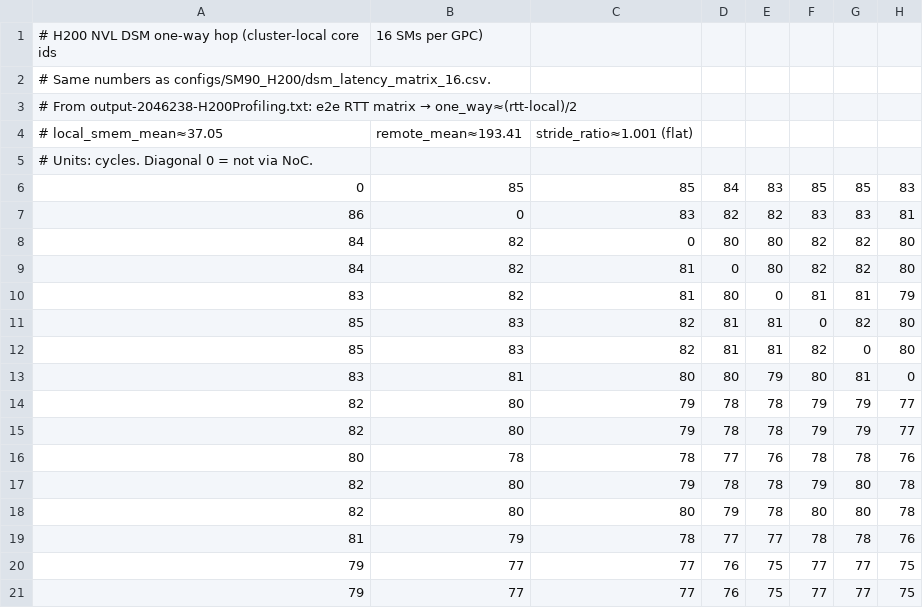
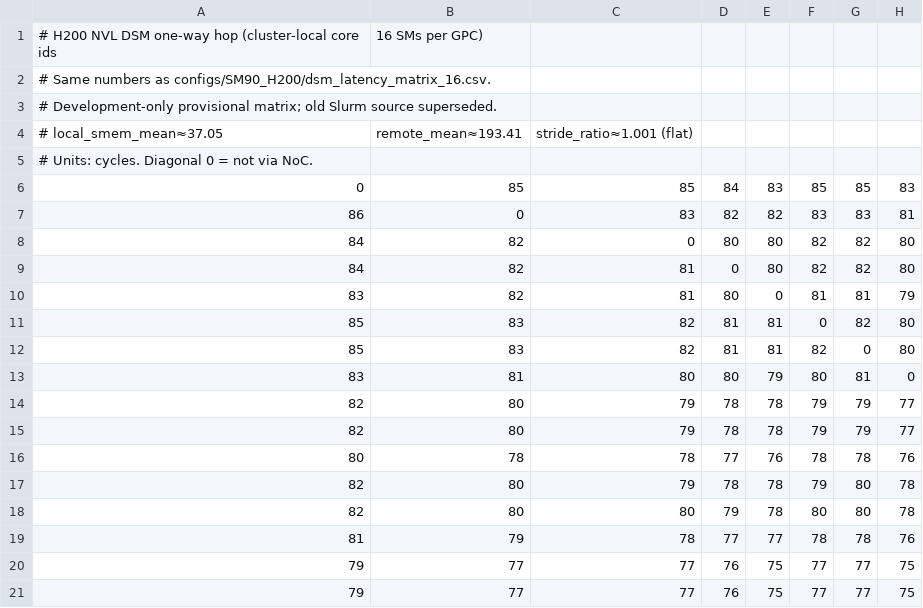
Before and after one commit to FlashGPU-Sim/FlashGPU-Sim, a CSV file: configs/SM90_H200_REDUCED_CLUSTER16x2/dsm_latency_matrix_16.csv, drawn as a sheet; only a part is shown; the diff names each change by its address in the sheet, - before the commit and + after, or states it on an @@ line.

```diff
--- a/configs/SM90_H200_REDUCED_CLUSTER16x2/dsm_latency_matrix_16.csv
+++ b/configs/SM90_H200_REDUCED_CLUSTER16x2/dsm_latency_matrix_16.csv
@@ A3: # From output-2046238-H200Profiling.txt: e2e RTT matrix → one_way≈(rtt-local)/2 → # Development-only provisional matrix; old Slurm source superseded. @@
```
Also changed, not shown: 12 other files.
